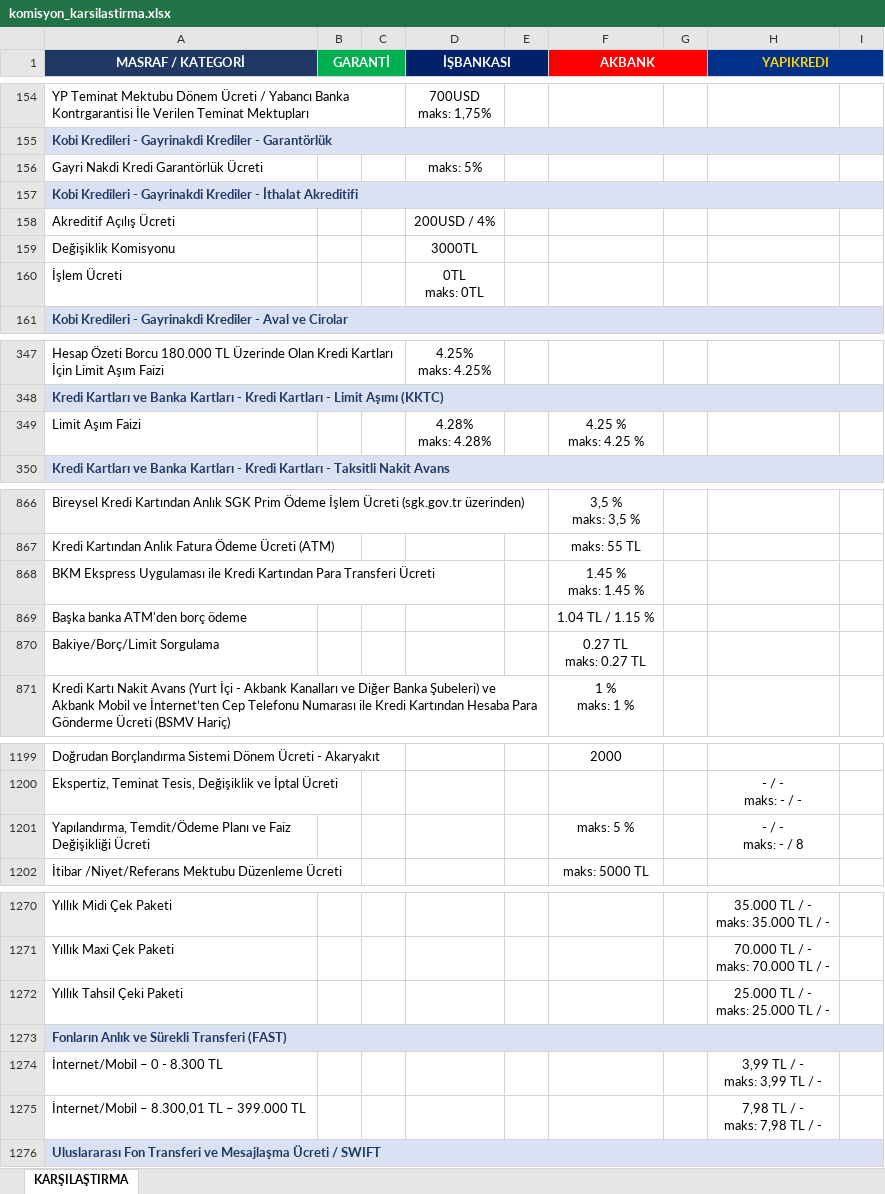
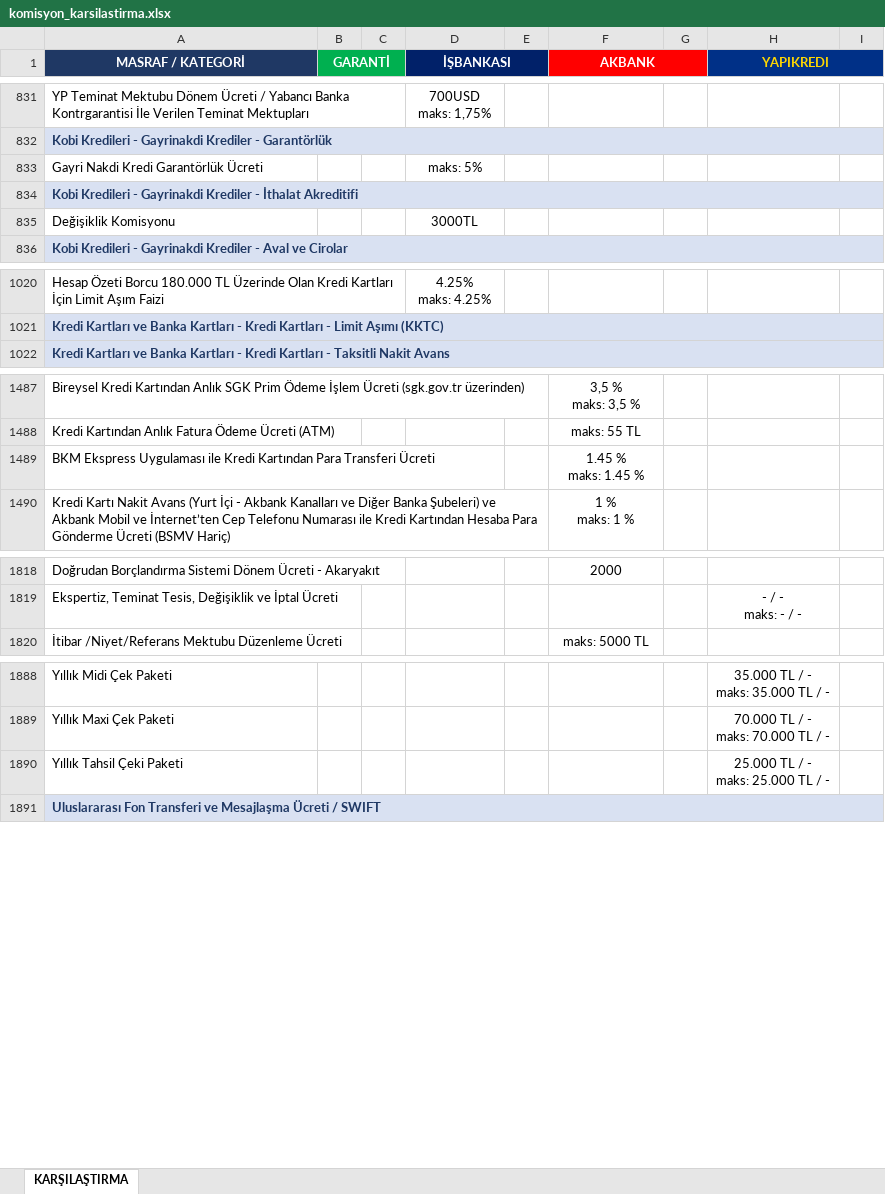
Before and after one commit to ozgeyamc/banka_komisyon_karsilastirma, an Excel workbook: komisyon_karsilastirma.xlsx, sheet KARŞILAŞTIRMA, drawn as a sheet; only a part is shown, gaps mark what is left out; values as stored, in another font and other column widths than the file's, no borders; removed rows and columns are numbered as before the commit, all else as after; ↵ is a line break in a cell; the diff covers the shown part only; the diff names each change by its address in the sheet, - before the commit and + after, or states it on an @@ line.

```diff
--- a/komisyon_karsilastirma.xlsx (sheet KARŞILAŞTIRMA)
+++ b/komisyon_karsilastirma.xlsx (sheet KARŞILAŞTIRMA)
-row 158: Akreditif Açılış Ücreti |  |  | 200USD / 4%
-row 160: İşlem Ücreti |  |  | 0TL ↵ maks: 0TL
-row 349: Limit Aşım Faizi |  |  | 4.28% ↵ maks: 4.28% |  | 4.25 % ↵ maks: 4.25 %
-row 869: Başka banka ATM'den borç ödeme |  |  |  |  | 1.04 TL / 1.15 %
-row 870: Bakiye/Borç/Limit Sorgulama |  |  |  |  | 0.27 TL ↵ maks: 0.27 TL
-row 1201: Yapılandırma, Temdit/Ödeme Planı ve Faiz Değişikliği Ücreti |  |  |  |  | maks: 5 % |  | - / - ↵ maks: - / 8
@@ row 1273 moved to row 112: Fonların Anlık ve Sürekli Transferi (FAS… @@
@@ row 1274 moved to row 115: İnternet/Mobil – 0 - 8.300 TL @@
@@ row 1275 moved to row 116: İnternet/Mobil – 8.300,01 TL – 399.000 T… @@
```
Also changed, not shown: 607 added rows, 6 removed rows, 69 moved rows and 2 edited cells elsewhere in this sheet.
